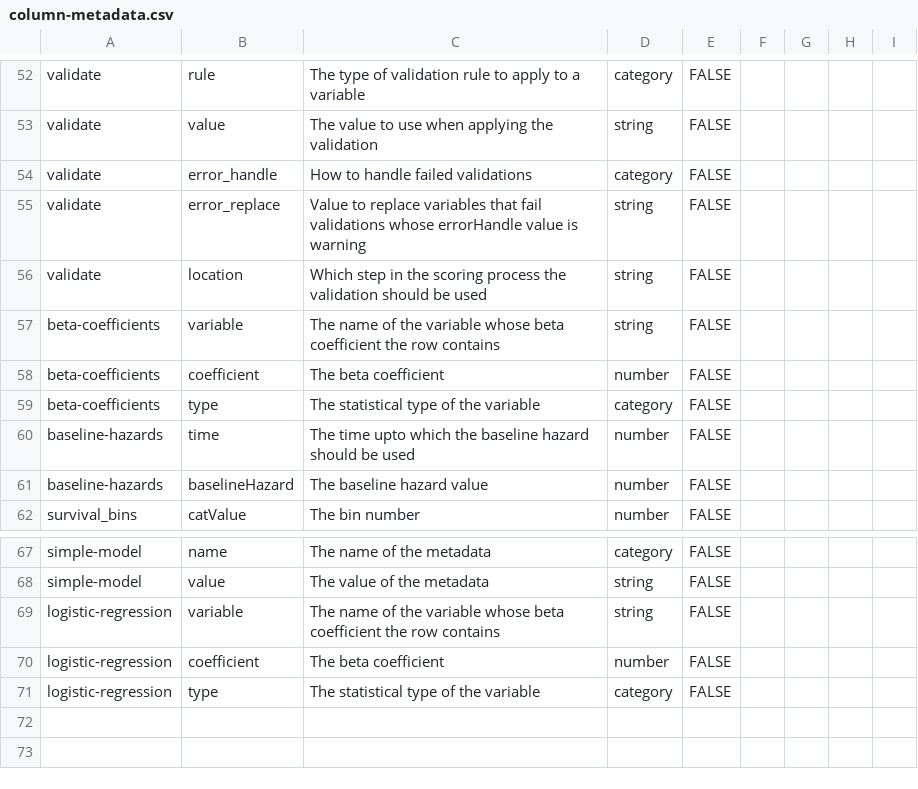
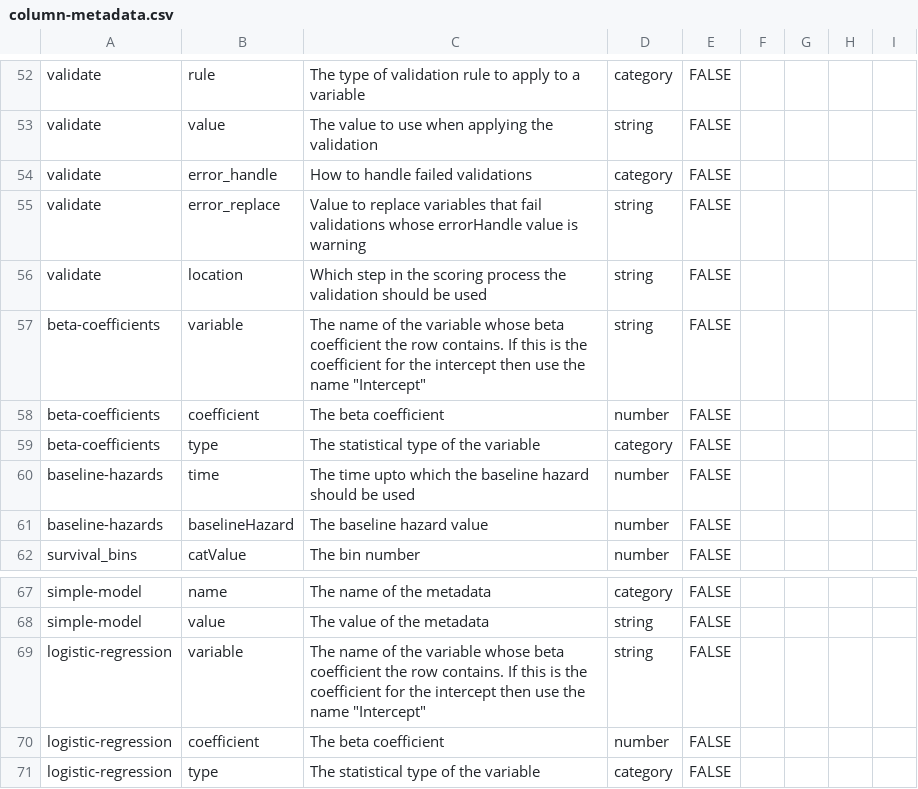
Before and after one commit to Big-Life-Lab/model-parameters, a CSV file: inst/metadata/column-metadata.csv, drawn as a sheet; only a part is shown, gaps mark what is left out.

Commit message:
updated description for the name column in the coefficients files to talk about the intercept

```diff
--- a/inst/metadata/column-metadata.csv
+++ b/inst/metadata/column-metadata.csv
@@ -56,3 +56,3 @@ validate,error_replace,Value to replace variables that fail validations whose er
 validate,location,Which step in the scoring process the validation should be used,string,FALSE,,,,
-beta-coefficients,variable,The name of the variable whose beta coefficient the row contains,string,FALSE,,,,
+beta-coefficients,variable,The name of the variable whose beta coefficient the row contains. If this is the coefficient for the intercept then use the name "Intercept",string,FALSE,,,,
 beta-coefficients,coefficient,The beta coefficient,number,FALSE,,,,
@@ -68,3 +68,3 @@ simple-model,name,The name of the metadata,category,FALSE,,,,
 simple-model,value,The value of the metadata,string,FALSE,,,,
-logistic-regression,variable,The name of the variable whose beta coefficient the row contains,string,FALSE,,,,
+logistic-regression,variable,The name of the variable whose beta coefficient the row contains. If this is the coefficient for the intercept then use the name "Intercept",string,FALSE,,,,
 logistic-regression,coefficient,The beta coefficient,number,FALSE,,,,
```
